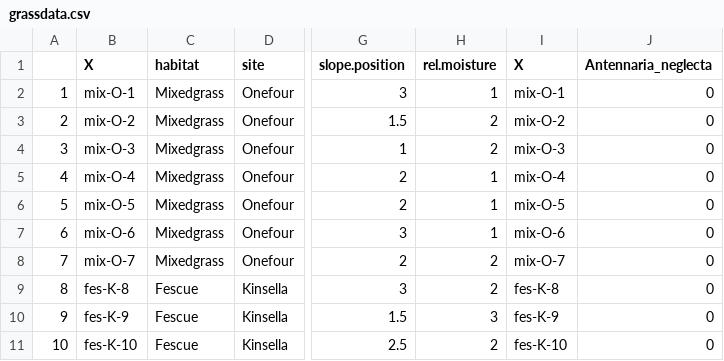
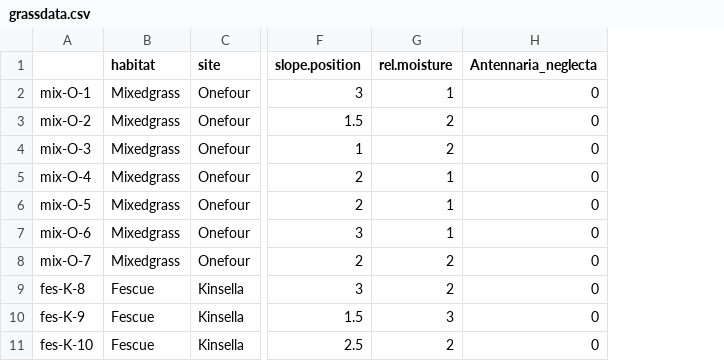
Before and after one commit to laurenkolinger/MES503data, a CSV file: 504_week10/grassdata.csv, drawn as a sheet; only a part is shown, gaps mark what is left out; removed rows and columns are numbered as before the commit, all else as after; the diff names each change by its address in the sheet, - before the commit and + after, or states it on an @@ line.

Commit message:
fix again (remove X columns)

```diff
--- a/504_week10/grassdata.csv
+++ b/504_week10/grassdata.csv
-column A, rows 2-11: 1 | 2 | 3 | 4 | 5 | 6 | 7 | 8 | 9 | 10
-column I (X), rows 2-11: mix-O-1 | mix-O-2 | mix-O-3 | mix-O-4 | mix-O-5 | mix-O-6 | mix-O-7 | fes-K-8 | fes-K-9 | fes-K-10
-A1: X
+A1: (empty)
```
